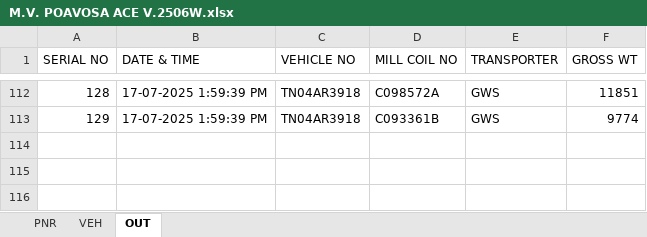
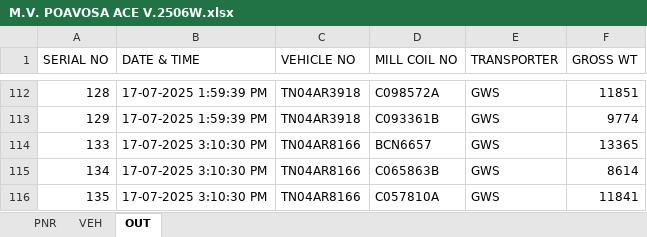
Before and after one commit to gmanand23/Coil_Info, an Excel workbook: M.V. POAVOSA ACE V.2506W.xlsx, sheet OUT, drawn as a sheet; only a part is shown, gaps mark what is left out; values as stored, in another font and other column widths than the file's, no borders; the diff names each change by its address in the sheet, - before the commit and + after, or states it on an @@ line.

Commit message:
Update OUT data: 3 new entries added on 2025-07-17T09:40:31.570Z

```diff
--- a/M.V. POAVOSA ACE V.2506W.xlsx (sheet OUT)
+++ b/M.V. POAVOSA ACE V.2506W.xlsx (sheet OUT)
+row 114: 133 | 17-07-2025 3:10:30 PM | TN04AR8166 | BCN6657 | GWS | 13365
+row 115: 134 | 17-07-2025 3:10:30 PM | TN04AR8166 | C065863B | GWS | 8614
+row 116: 135 | 17-07-2025 3:10:30 PM | TN04AR8166 | C057810A | GWS | 11841
```
